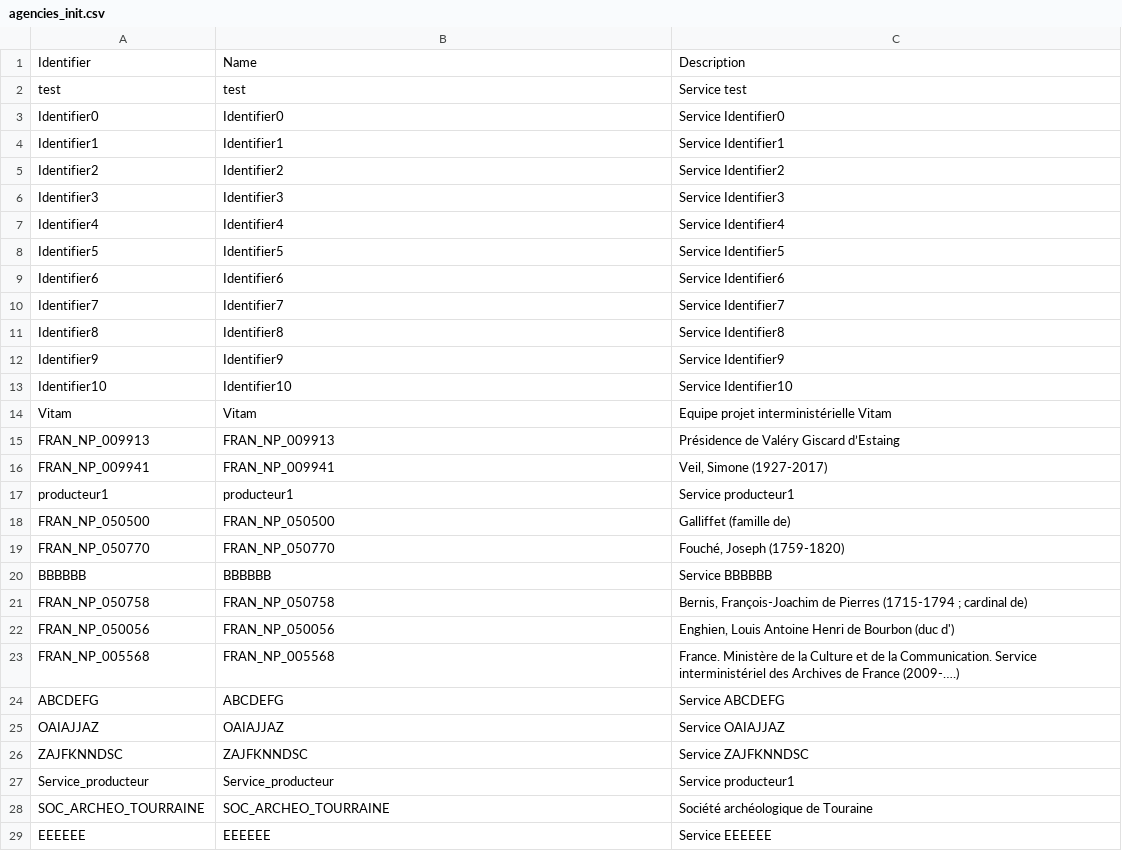
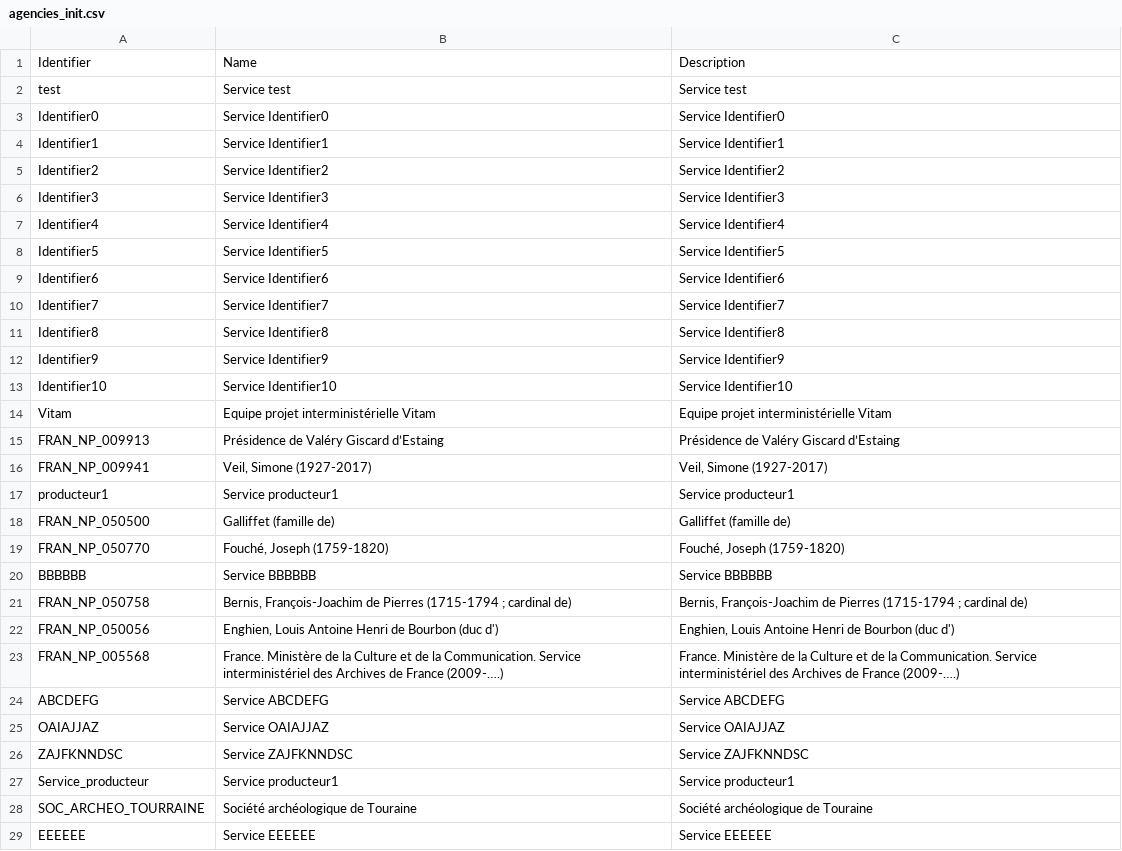
Before and after one commit to ProgrammeVitam/vitam-itests, a CSV file: data/agencies/agencies_init.csv, drawn as a sheet; only a part is shown; the diff covers the shown part only.

Commit message:
New update (fix) to agencies_init.csv

```diff
--- a/data/agencies/agencies_init.csv
+++ b/data/agencies/agencies_init.csv
@@ -1,29 +1,29 @@
 Identifier,Name,Description
-test,test,Service test
-Identifier0,Identifier0,Service Identifier0
-Identifier1,Identifier1,Service Identifier1
-Identifier2,Identifier2,Service Identifier2
-Identifier3,Identifier3,Service Identifier3
-Identifier4,Identifier4,Service Identifier4
-Identifier5,Identifier5,Service Identifier5
-Identifier6,Identifier6,Service Identifier6
-Identifier7,Identifier7,Service Identifier7
-Identifier8,Identifier8,Service Identifier8
-Identifier9,Identifier9,Service Identifier9
-Identifier10,Identifier10,Service Identifier10
-Vitam,Vitam,Equipe projet interministérielle Vitam
-FRAN_NP_009913,FRAN_NP_009913,Présidence de Valéry Giscard d’Estaing
-FRAN_NP_009941,FRAN_NP_009941,"Veil, Simone (1927-2017) "
-producteur1,producteur1,Service producteur1
-FRAN_NP_050500,FRAN_NP_050500,Galliffet (famille de)
-FRAN_NP_050770,FRAN_NP_050770,"Fouché, Joseph (1759-1820) "
-BBBBBB,BBBBBB,Service BBBBBB
-FRAN_NP_050758,FRAN_NP_050758,"Bernis, François-Joachim de Pierres (1715-1794 ; cardinal de) "
-FRAN_NP_050056,FRAN_NP_050056,"Enghien, Louis Antoine Henri de Bourbon (duc d') "
-FRAN_NP_005568,FRAN_NP_005568,France. Ministère de la Culture et de la Communication. Service interministériel des Archives de France (2009-….)
-ABCDEFG,ABCDEFG,Service ABCDEFG
-OAIAJJAZ,OAIAJJAZ,Service OAIAJJAZ
-ZAJFKNNDSC,ZAJFKNNDSC,Service ZAJFKNNDSC
-Service_producteur,Service_producteur,Service producteur1
-SOC_ARCHEO_TOURRAINE,SOC_ARCHEO_TOURRAINE,Société archéologique de Touraine
-EEEEEE,EEEEEE,Service EEEEEE
+test,Service test,Service test
+Identifier0,Service Identifier0,Service Identifier0
+Identifier1,Service Identifier1,Service Identifier1
+Identifier2,Service Identifier2,Service Identifier2
+Identifier3,Service Identifier3,Service Identifier3
+Identifier4,Service Identifier4,Service Identifier4
+Identifier5,Service Identifier5,Service Identifier5
+Identifier6,Service Identifier6,Service Identifier6
+Identifier7,Service Identifier7,Service Identifier7
+Identifier8,Service Identifier8,Service Identifier8
+Identifier9,Service Identifier9,Service Identifier9
+Identifier10,Service Identifier10,Service Identifier10
+Vitam,Equipe projet interministérielle Vitam,Equipe projet interministérielle Vitam
+FRAN_NP_009913,Présidence de Valéry Giscard d’Estaing,Présidence de Valéry Giscard d’Estaing
+FRAN_NP_009941,"Veil, Simone (1927-2017) ","Veil, Simone (1927-2017) "
+producteur1,Service producteur1,Service producteur1
+FRAN_NP_050500,Galliffet (famille de) ,Galliffet (famille de)
+FRAN_NP_050770,"Fouché, Joseph (1759-1820) ","Fouché, Joseph (1759-1820) "
+BBBBBB,Service BBBBBB,Service BBBBBB
+FRAN_NP_050758,"Bernis, François-Joachim de Pierres (1715-1794 ; cardinal de) ","Bernis, François-Joachim de Pierres (1715-1794 ; cardinal de) "
+FRAN_NP_050056,"Enghien, Louis Antoine Henri de Bourbon (duc d') ","Enghien, Louis Antoine Henri de Bourbon (duc d') "
+FRAN_NP_005568,France. Ministère de la Culture et de la Communication. Service interministériel des Archives de France (2009-….) ,France. Ministère de la Culture et de la Communication. Service interministériel des Archives de France (2009-….)
+ABCDEFG,Service ABCDEFG,Service ABCDEFG
+OAIAJJAZ,Service OAIAJJAZ,Service OAIAJJAZ
+ZAJFKNNDSC,Service ZAJFKNNDSC,Service ZAJFKNNDSC
+Service_producteur,Service producteur1,Service producteur1
+SOC_ARCHEO_TOURRAINE,Société archéologique de Touraine,Société archéologique de Touraine
+EEEEEE,Service EEEEEE,Service EEEEEE
```
Also changed, not shown: 40 edited cells elsewhere in this file.
